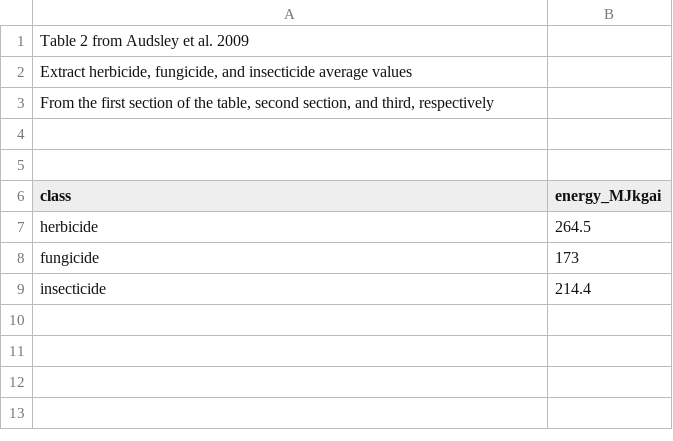
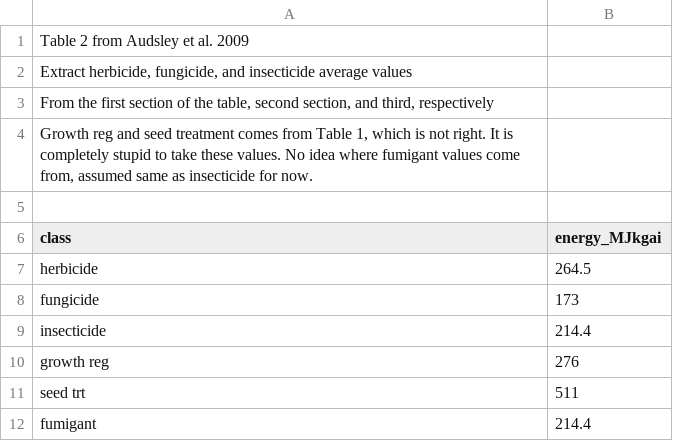
Before and after one commit to vanichols/FtM_Metrics-energy-GHG, a CSV file: data_references/audsley2009-table2-class.csv, drawn as a sheet.

Commit message:
broke the pesticide data

```diff
--- a/data_references/audsley2009-table2-class.csv
+++ b/data_references/audsley2009-table2-class.csv
@@ -3,3 +3,3 @@
 "From the first section of the table, second section, and third, respectively",
-,
+"Growth reg and seed treatment comes from Table 1, which is not right. It is completely stupid to take these values. No idea where fumigant values come from, assumed same as insecticide for now.",
 ,
@@ -9 +9,4 @@ fungicide,173
 insecticide,214.4
+growth reg,276
+seed trt,511
+fumigant,214.4
```
Also changed, not shown: data_tidy/pest_energy_cotton-upland.csv, data_tidy/pest_energy_potatoes.csv, 27 other files.
